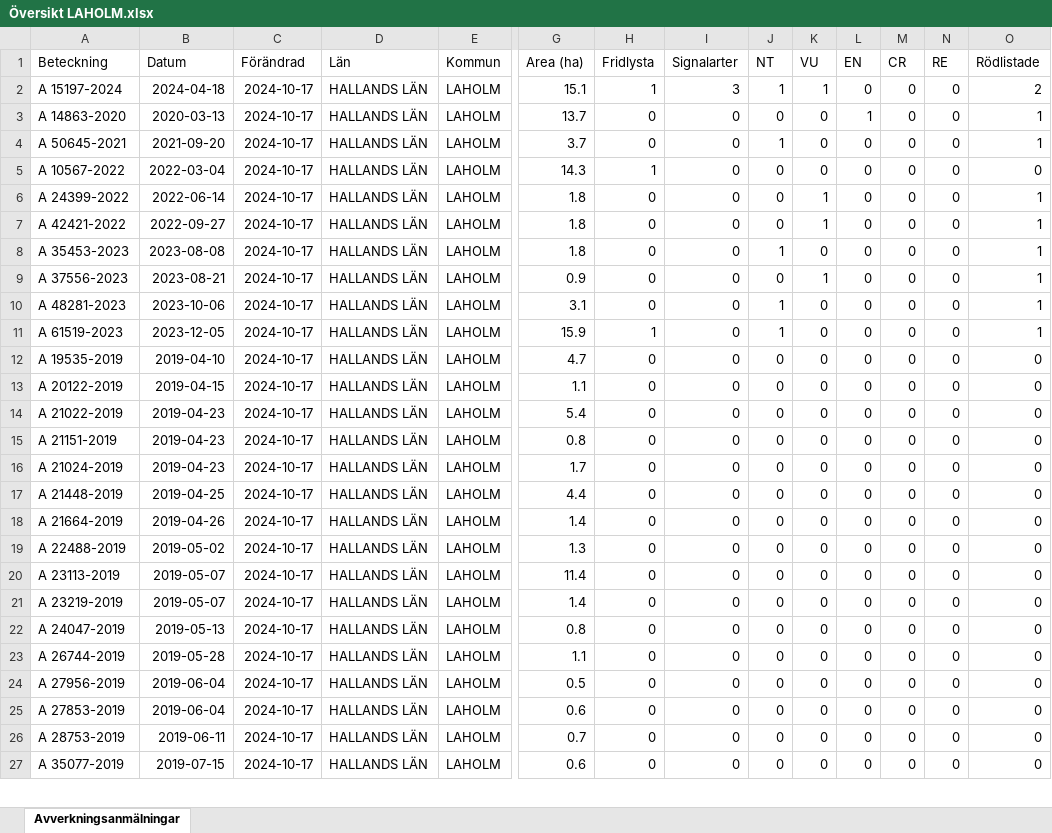
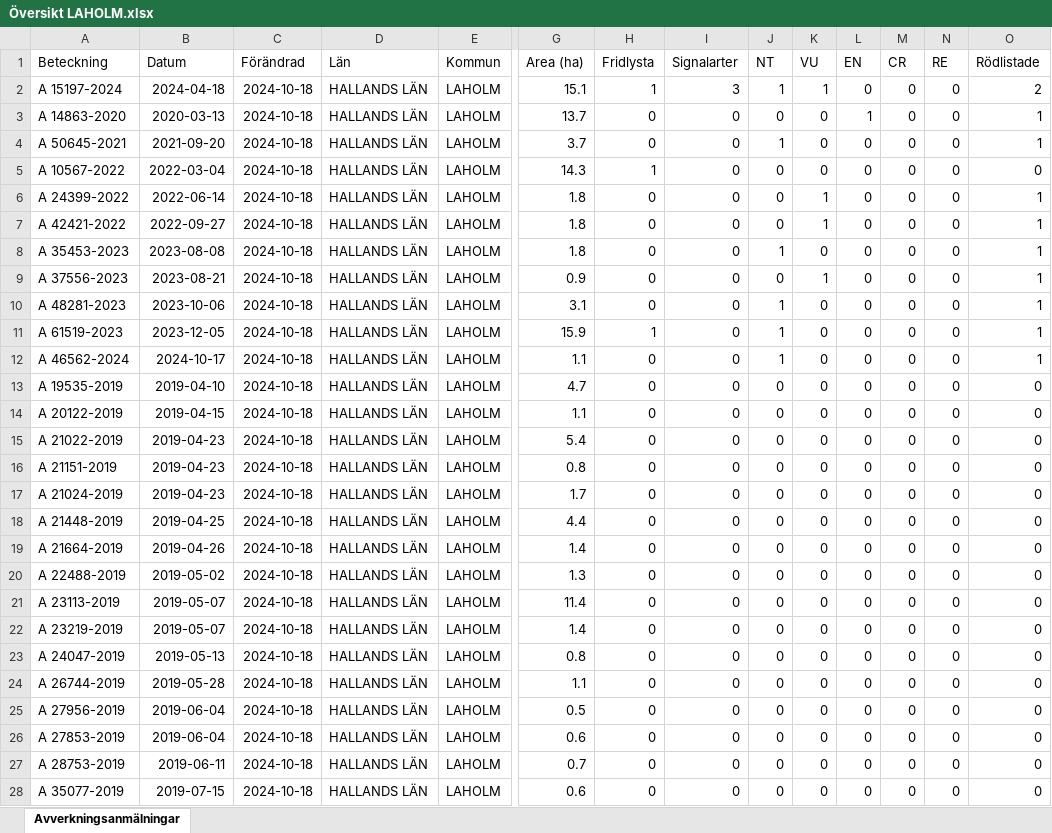
Before and after one commit to klasma/Logging_1381, an Excel workbook: Översikt LAHOLM.xlsx, sheet Avverkningsanmälningar, drawn as a sheet; only a part is shown, gaps mark what is left out; values as stored, in another font and other column widths than the file's, no borders; addresses are those after the commit; rows hold the shown columns only; the diff covers the shown part only; the diff names each change by its address in the sheet, - before the commit and + after, or states it on an @@ line.

```diff
--- a/Översikt LAHOLM.xlsx (sheet Avverkningsanmälningar)
+++ b/Översikt LAHOLM.xlsx (sheet Avverkningsanmälningar)
-C2:C11 (Förändrad): 2024-10-17
+C2:C11 (Förändrad): 2024-10-18
+row 12: A 46562-2024 | 2024-10-17 | 2024-10-18 | HALLANDS LÄN | LAHOLM | 1.1 | 0 | 0 | 1 | 0 | 0 | 0 | 0 | 1
-C13:C28 (Förändrad): 2024-10-17
+C13:C28 (Förändrad): 2024-10-18
```
Also changed, not shown: 7 added rows, 1 removed row and 653 edited cells elsewhere in this sheet, artfynd/A 10567-2022 artfynd.xlsx, artfynd/A 14863-2020 artfynd.xlsx, 56 other files.
